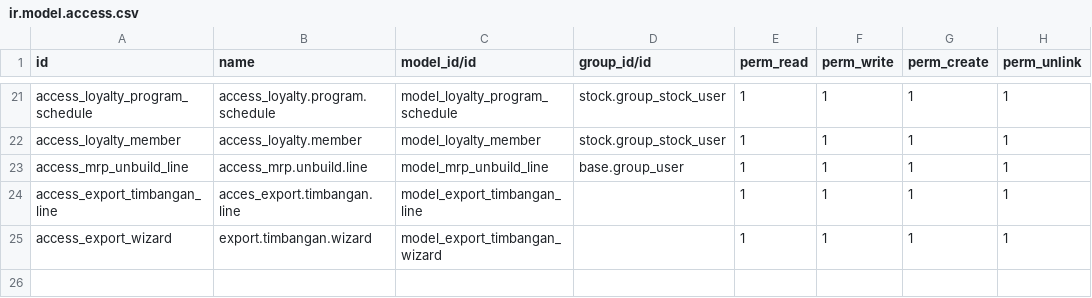
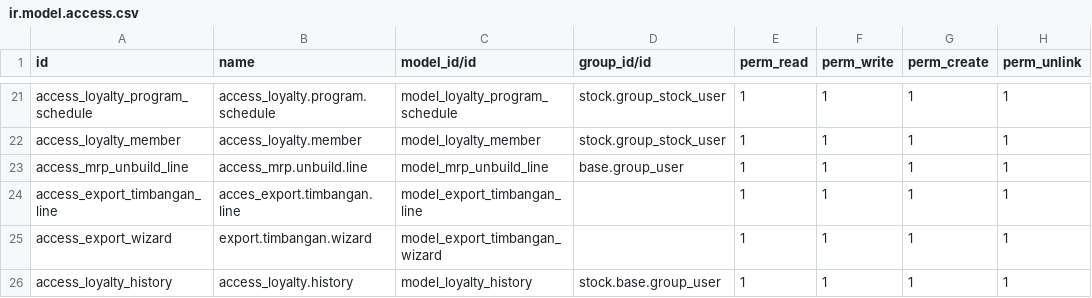
Before and after one commit to abhiramatech/odoo-mc, a CSV file: dev_pos/security/ir.model.access.csv, drawn as a sheet; only a part is shown, gaps mark what is left out.

Commit message:
[IMP] init models

```diff
--- a/dev_pos/security/ir.model.access.csv
+++ b/dev_pos/security/ir.model.access.csv
@@ -25 +25,2 @@ access_export_timbangan_line,acces_export.timbangan.line,model_export_timbangan_
 access_export_wizard,export.timbangan.wizard,model_export_timbangan_wizard,,1,1,1,1
+access_loyalty_history,access_loyalty.history,model_loyalty_history,stock.base.group_user,1,1,1,1
```
